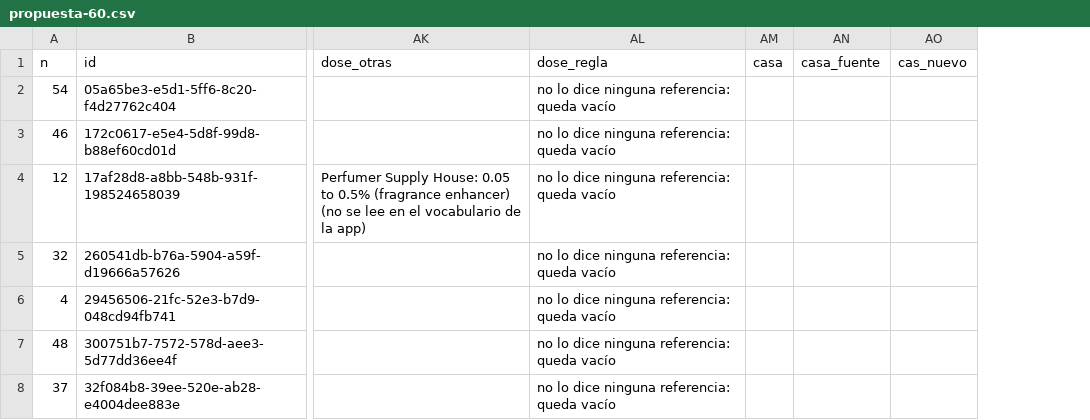
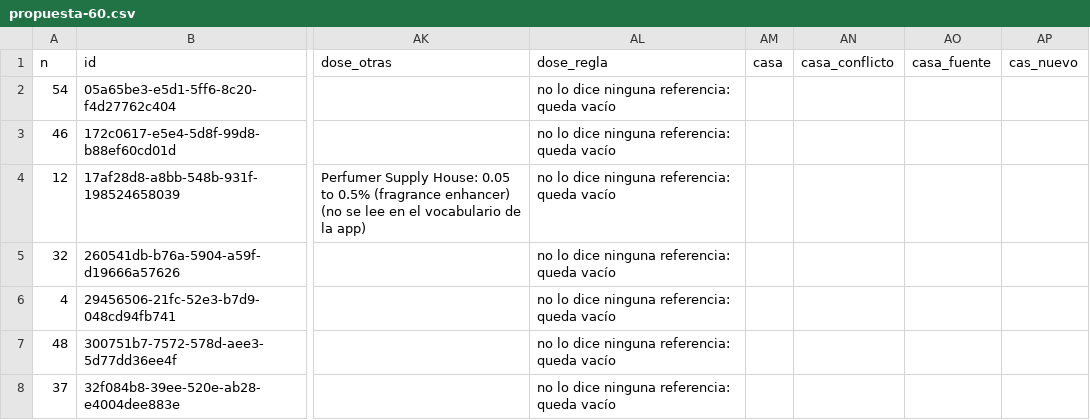
Before and after one commit to smortenax/perfumeria-app, a CSV file: migracion-v3/web/info-18-nov/propuesta-60.csv, drawn as a sheet; only a part is shown, gaps mark what is left out; the diff covers the shown part only; the diff names each change by its address in the sheet, - before the commit and + after, or states it on an @@ line.

```diff
--- a/migracion-v3/web/info-18-nov/propuesta-60.csv
+++ b/migracion-v3/web/info-18-nov/propuesta-60.csv
+column AN (casa_conflicto), empty
```
Also changed, not shown: 75 edited cells elsewhere in this file, migracion-v3/tandas/60-info-altas-18-nov/material_descriptors.csv, 5 other files.
